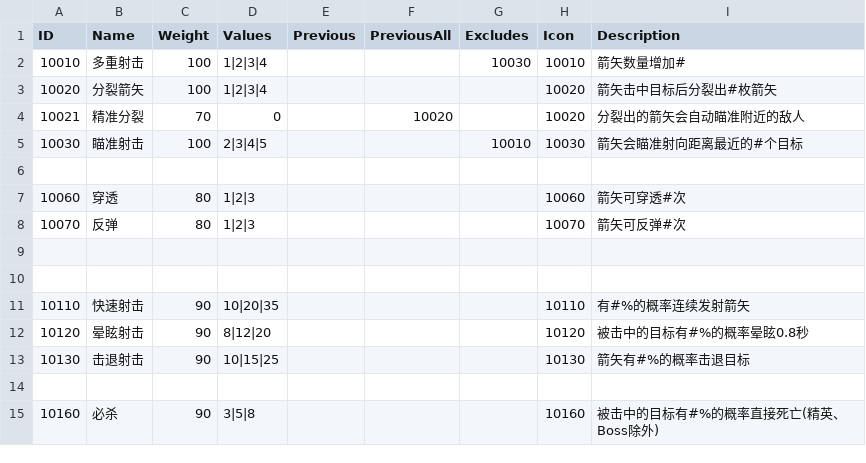
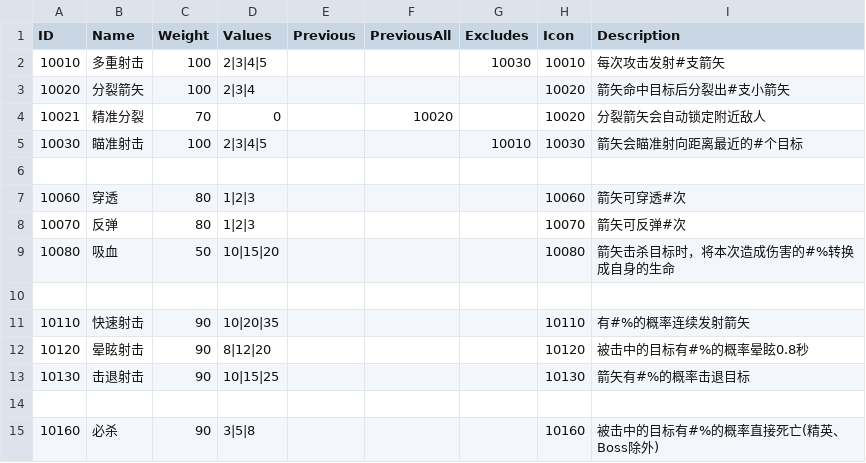
Before and after one commit to liujin-max/NeonWar, a CSV file: Assets/Resources/CSV/Skill.csv, drawn as a sheet; only a part is shown.

Commit message:
fix skill

```diff
--- a/Assets/Resources/CSV/Skill.csv
+++ b/Assets/Resources/CSV/Skill.csv
@@ -1,5 +1,5 @@
 ID,Name,Weight,Values,Previous,PreviousAll,Excludes,Icon,Description
-10010,多重射击,100,1|2|3|4,,,10030,10010,箭矢数量增加#
-10020,分裂箭矢,100,1|2|3|4,,,,10020,箭矢击中目标后分裂出#枚箭矢
-10021,精准分裂,70,0,,10020,,10020,分裂出的箭矢会自动瞄准附近的敌人
+10010,多重射击,100,2|3|4|5,,,10030,10010,每次攻击发射#支箭矢
+10020,分裂箭矢,100,2|3|4,,,,10020,箭矢命中目标后分裂出#支小箭矢
+10021,精准分裂,70,0,,10020,,10020,分裂箭矢会自动锁定附近敌人
 10030,瞄准射击,100,2|3|4|5,,,10010,10030,箭矢会瞄准射向距离最近的#个目标
@@ -8,3 +8,3 @@ ID,Name,Weight,Values,Previous,PreviousAll,Excludes,Icon,Description
 10070,反弹,80,1|2|3,,,,10070,箭矢可反弹#次
-,,,,,,,,
+10080,吸血,50,10|15|20,,,,10080,箭矢击杀目标时，将本次造成伤害的#%转换成自身的生命
 ,,,,,,,,
```
Also changed, not shown: 表格/Pear.csv, 表格/Skill.csv, 11 other files.
